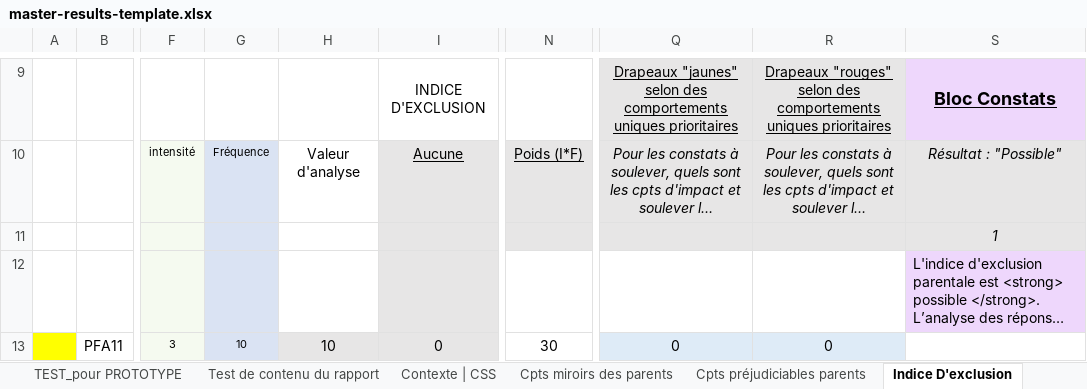
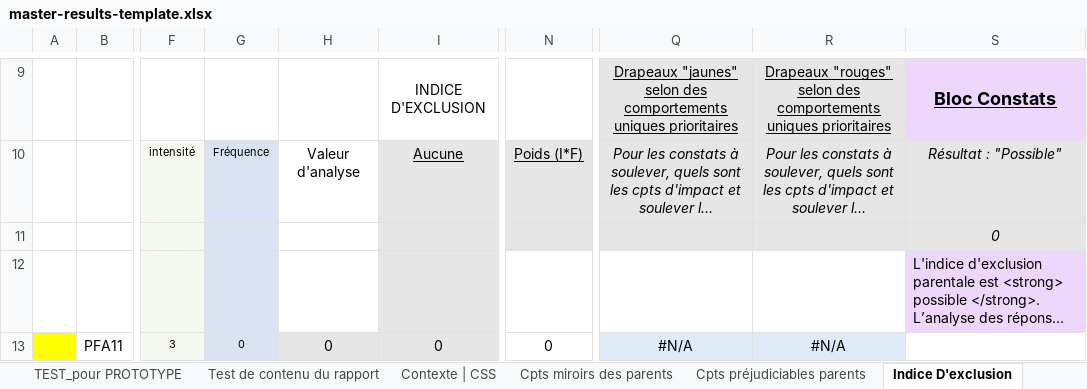
Before and after one commit to je-bert/e-barometre, an Excel workbook: flask-app/master-results-template.xlsx, sheet Indice D'exclusion, drawn as a sheet; only a part is shown, gaps mark what is left out; long unchanged cells end in …; values as stored, in another font and other column widths than the file's, no borders; the diff covers the shown part only; the diff names each change by its address in the sheet, - before the commit and + after, or states it on an @@ line.

```diff
--- a/flask-app/master-results-template.xlsx (sheet Indice D'exclusion)
+++ b/flask-app/master-results-template.xlsx (sheet Indice D'exclusion)
-S11: 1
+S11: 0
-G13: 10
+G13: 0
-H13: 10
+H13: 0
-N13: 30
+N13: 0
-Q13: 0
+Q13: #N/A
-R13: 0
+R13: #N/A
```
Also changed, not shown: 6 added rows, 6 removed rows, 87 edited cells and cell formats elsewhere in this sheet, sheet Modèle Calcul A-R + Sommaire, sheet TEST_pour PROTOTYPE, sheet Test_Bible, sheet Test de contenu du rapport, sheet BIBLE, sheet Zone Test_Gradient, 11 more sheets, formulas that keep their value, hidden cells, charts or pictures.
